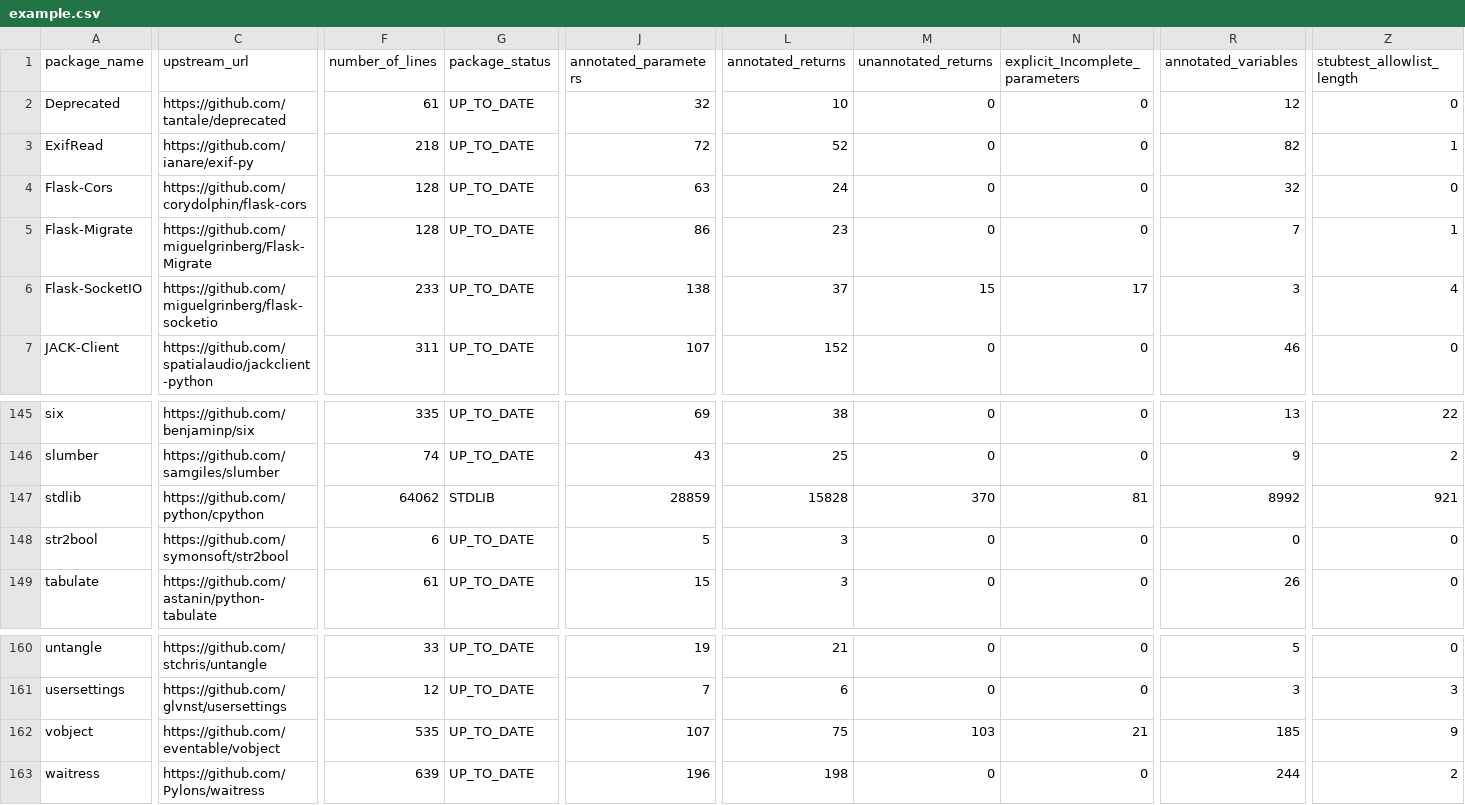
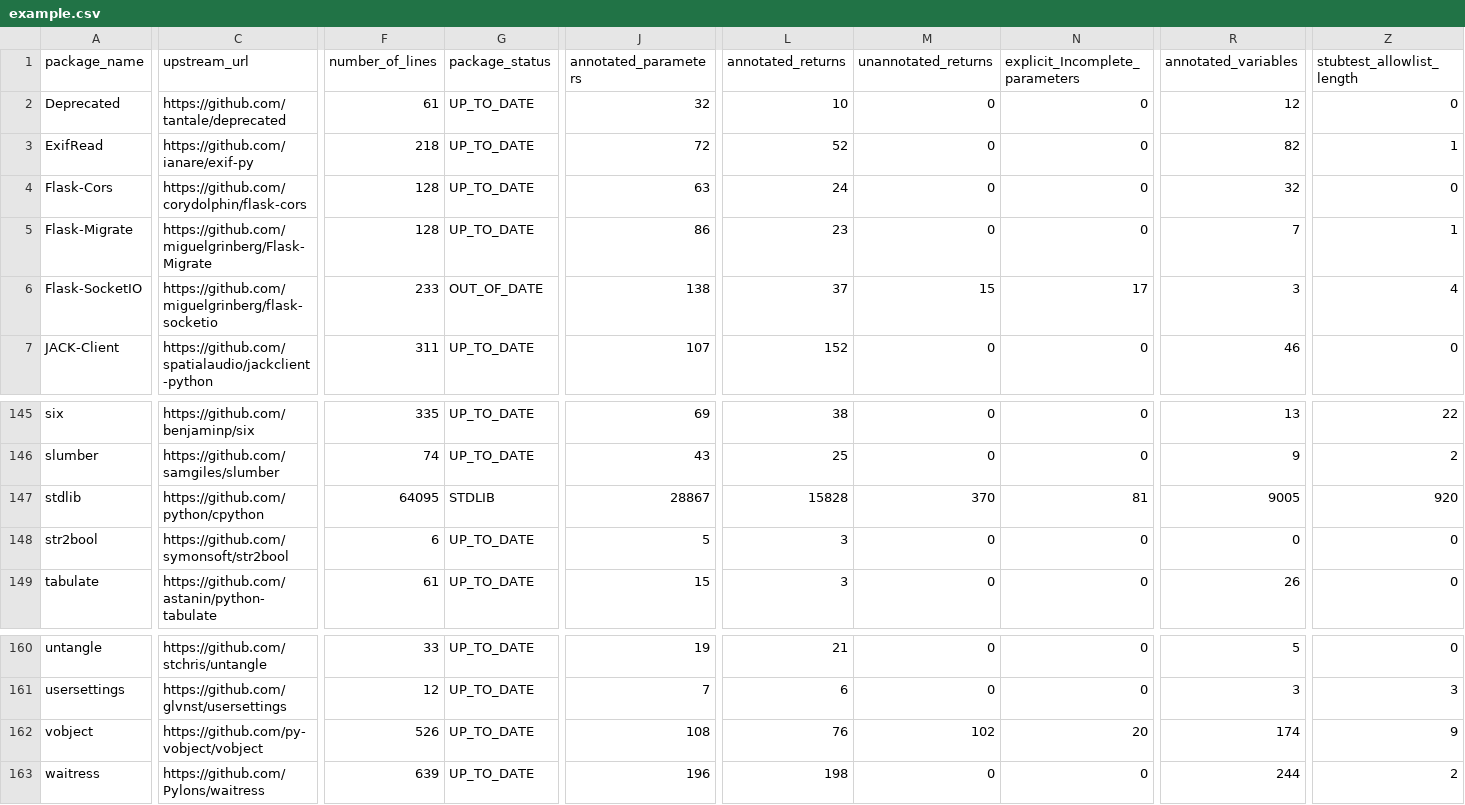
Before and after one commit to AlexWaygood/typeshed-stats, a CSV file: examples/example.csv, drawn as a sheet; only a part is shown, gaps mark what is left out; the diff covers the shown part only; the diff names each change by its address in the sheet, - before the commit and + after, or states it on an @@ line.

Commit message:
👷 Automated regeneration of examples and docs

```diff
--- a/examples/example.csv
+++ b/examples/example.csv
-G6 (package_status): UP_TO_DATE
+G6 (package_status): OUT_OF_DATE
-F147 (number_of_lines): 64062
+F147 (number_of_lines): 64095
-J147 (annotated_parameters): 28859
+J147 (annotated_parameters): 28867
-R147 (annotated_variables): 8992
+R147 (annotated_variables): 9005
-Z147 (stubtest_allowlist_length): 921
+Z147 (stubtest_allowlist_length): 920
-C162 (upstream_url): https://github.com/eventable/vobject
+C162 (upstream_url): https://github.com/py-vobject/vobject
-F162 (number_of_lines): 535
+F162 (number_of_lines): 526
-J162 (annotated_parameters): 107
+J162 (annotated_parameters): 108
-L162 (annotated_returns): 75
+L162 (annotated_returns): 76
-M162 (unannotated_returns): 103
+M162 (unannotated_returns): 102
-N162 (explicit_Incomplete_parameters): 21
+N162 (explicit_Incomplete_parameters): 20
-R162 (annotated_variables): 185
+R162 (annotated_variables): 174
```
Also changed, not shown: 5 edited cells elsewhere in this file, 2 other files.
